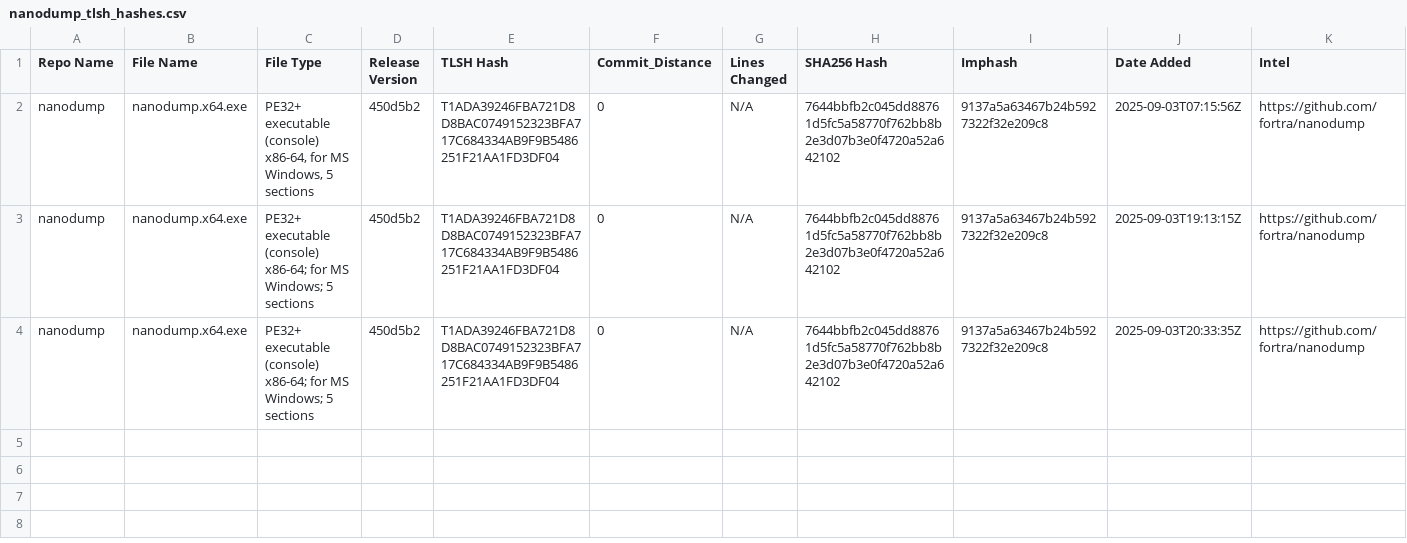
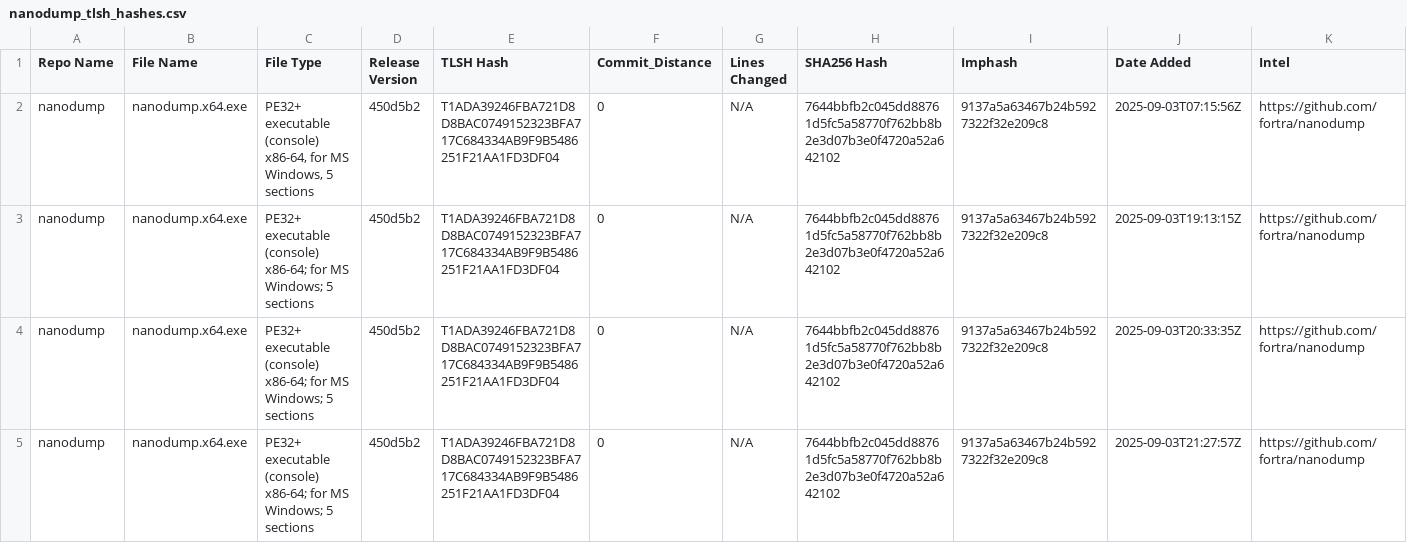
Before and after one commit to Magonia-Research/CelesTLSH-Hashes, a CSV file: nanodump/nanodump_tlsh_hashes.csv, drawn as a sheet.

Commit message:
Updated TLSH CSV for nanodump

```diff
--- a/nanodump/nanodump_tlsh_hashes.csv
+++ b/nanodump/nanodump_tlsh_hashes.csv
@@ -4 +4,2 @@ nanodump,nanodump.x64.exe,PE32+ executable (console) x86-64; for MS Windows; 5 s
 nanodump,nanodump.x64.exe,PE32+ executable (console) x86-64; for MS Windows; 5 sections,450d5b2,T1ADA39246FBA721D8D8BAC0749152323BFA717C684334AB9F9B5486251F21AA1FD3DF04,0,N/A,7644bbfb2c045dd88761d5fc5a58770f762bb8b2e3d07b3e0f4720a52a642102,9137a5a63467b24b5927322f32e209c8,2025-09-03T20:33:35Z,https://github.com/fortra/nanodump
+nanodump,nanodump.x64.exe,PE32+ executable (console) x86-64; for MS Windows; 5 sections,450d5b2,T1ADA39246FBA721D8D8BAC0749152323BFA717C684334AB9F9B5486251F21AA1FD3DF04,0,N/A,7644bbfb2c045dd88761d5fc5a58770f762bb8b2e3d07b3e0f4720a52a642102,9137a5a63467b24b5927322f32e209c8,2025-09-03T21:27:57Z,https://github.com/fortra/nanodump
```
